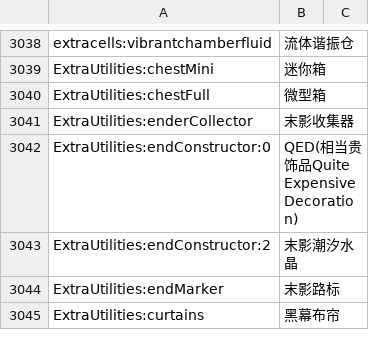
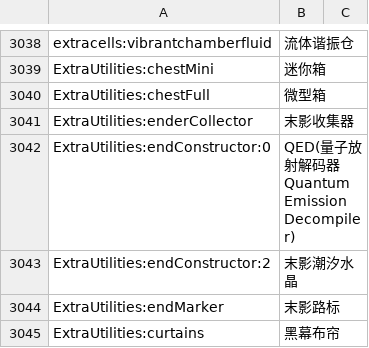
Before and after one commit to exzhawk/MOE2, a CSV file: config/AppliedEnergistics2/recipes/items.csv, drawn as a sheet; only a part is shown, gaps mark what is left out.

```diff
--- a/config/AppliedEnergistics2/recipes/items.csv
+++ b/config/AppliedEnergistics2/recipes/items.csv
@@ -3041,3 +3041,3 @@ ExtraUtilities:chestFull, 微型箱
 ExtraUtilities:enderCollector, 末影收集器
-ExtraUtilities:endConstructor:0, QED(相当贵饰品Quite Expensive Decoration)
+ExtraUtilities:endConstructor:0, QED(量子放射解码器Quantum Emission Decompiler)
 ExtraUtilities:endConstructor:2, 末影潮汐水晶
```
Also changed, not shown: 19 other files.
